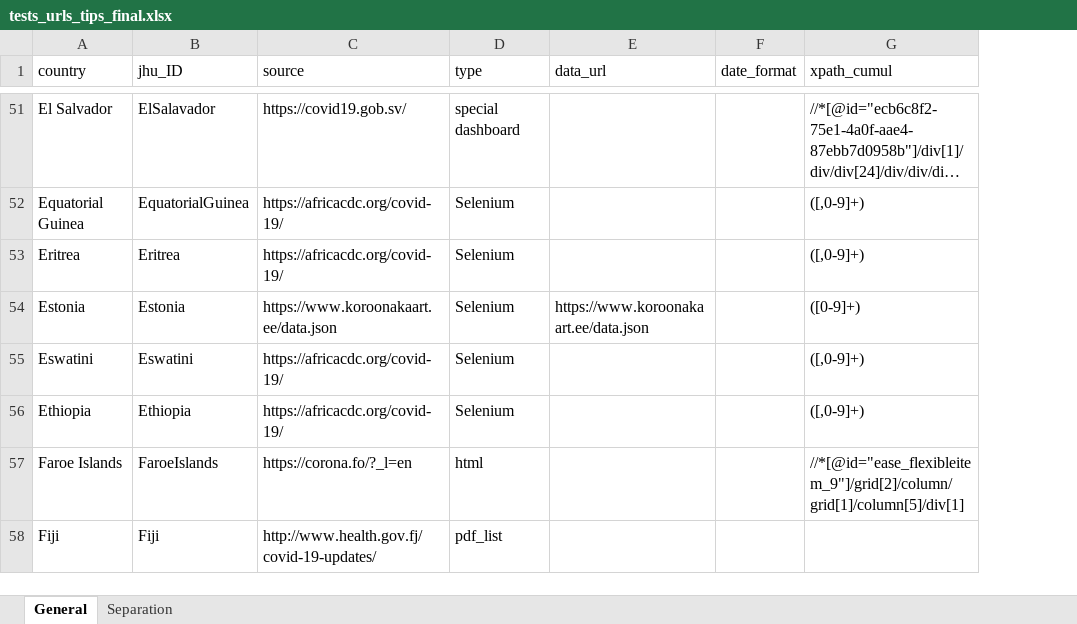
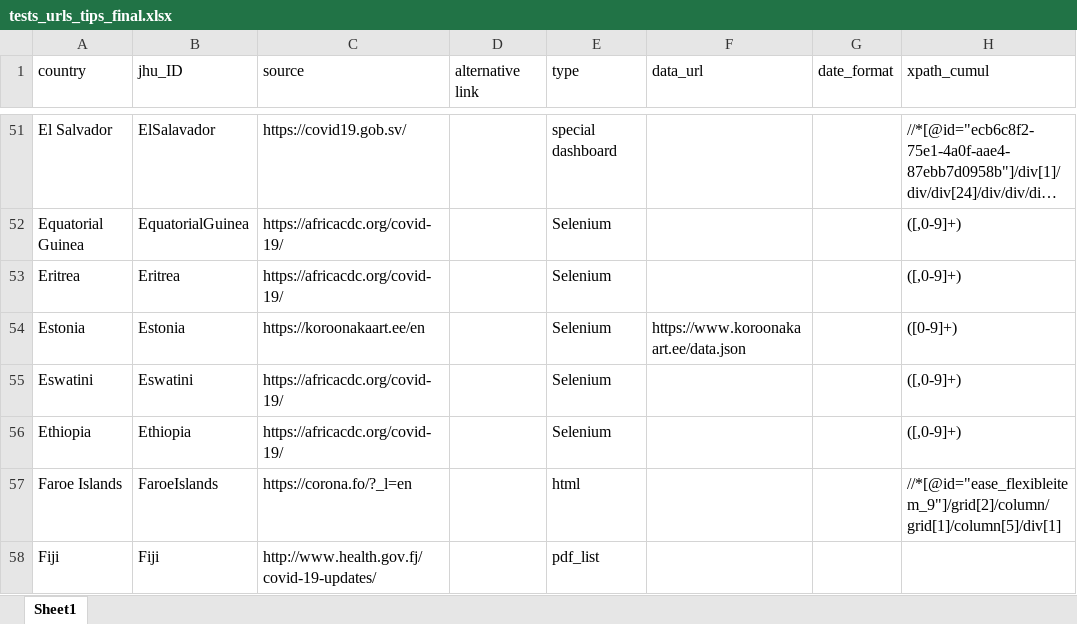
Before and after one commit to finddx/FINDCov19TrackerData, an Excel workbook: manual/tests_urls_tips_final.xlsx, sheet Sheet1, drawn as a sheet; only a part is shown, gaps mark what is left out; long unchanged cells end in …; values as stored, in another font and other column widths than the file's, no cell formats; the diff covers the shown part only; the diff names each change by its address in the sheet, - before the commit and + after, or states it on an @@ line.

```diff
--- a/manual/tests_urls_tips_final.xlsx (sheet Sheet1)
+++ b/manual/tests_urls_tips_final.xlsx (sheet Sheet1)
-sheet tab: General
+sheet tab: Sheet1
-sheet tab: Separation
+column D (alternative link), empty
-C54 (source): https://www.koroonakaart.ee/data.json
+C54 (source): https://koroonakaart.ee/en
```
Also changed, not shown: 1 added row and 31 edited cells elsewhere in this sheet, cell formats.
